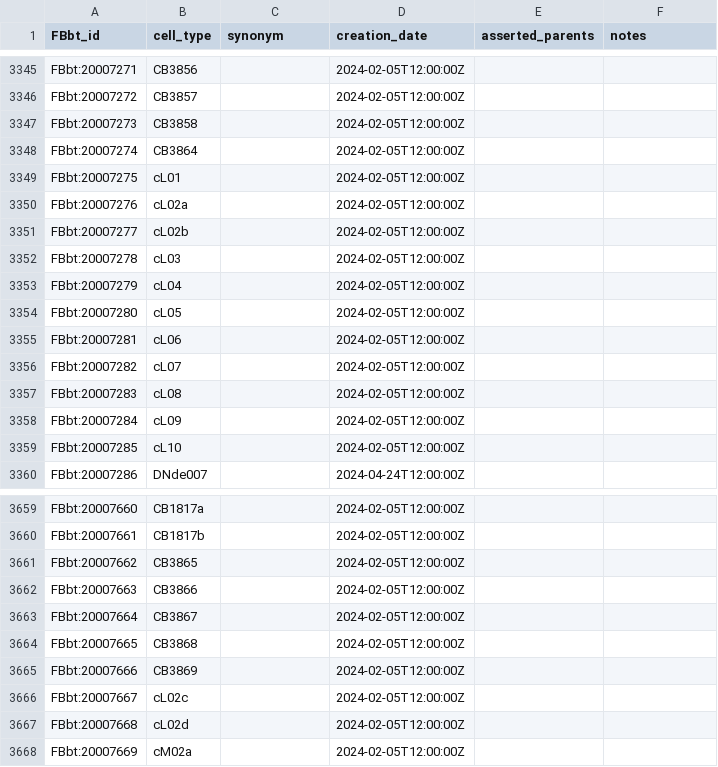
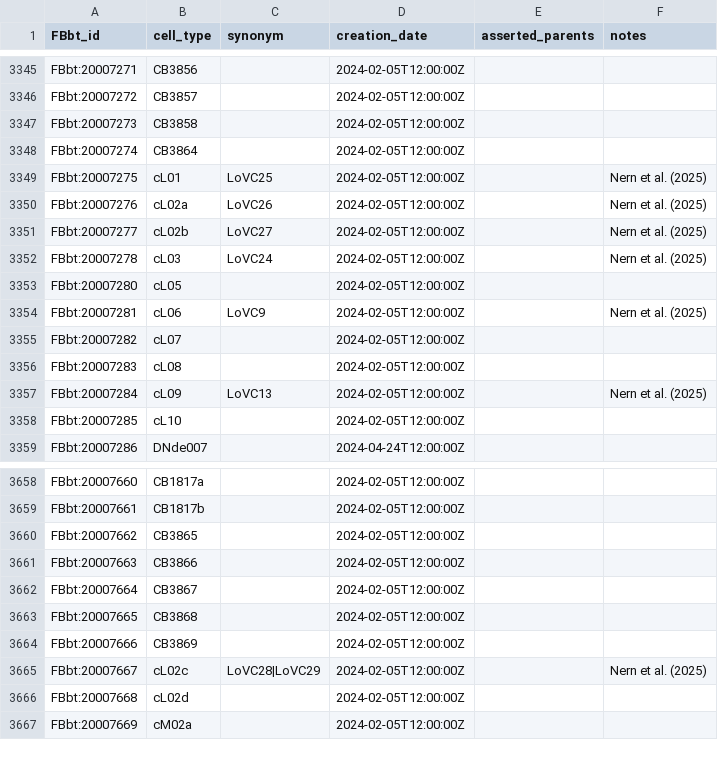
Before and after one commit to FlyBase/drosophila-anatomy-developmental-ontology, a TSV file: src/patterns/robot_template_projects/flywire_neurons/FBbt_ID-cell_type.tsv, drawn as a sheet; only a part is shown, gaps mark what is left out.

```diff
--- a/src/patterns/robot_template_projects/flywire_neurons/FBbt_ID-cell_type.tsv
+++ b/src/patterns/robot_template_projects/flywire_neurons/FBbt_ID-cell_type.tsv
@@ -3348,12 +3348,11 @@ FBbt:20007273	CB3858		2024-02-05T12:00:00Z
 FBbt:20007274	CB3864		2024-02-05T12:00:00Z		
-FBbt:20007275	cL01		2024-02-05T12:00:00Z		
-FBbt:20007276	cL02a		2024-02-05T12:00:00Z		
-FBbt:20007277	cL02b		2024-02-05T12:00:00Z		
-FBbt:20007278	cL03		2024-02-05T12:00:00Z		
-FBbt:20007279	cL04		2024-02-05T12:00:00Z		
+FBbt:20007275	cL01	LoVC25	2024-02-05T12:00:00Z		Nern et al. (2025)
+FBbt:20007276	cL02a	LoVC26	2024-02-05T12:00:00Z		Nern et al. (2025)
+FBbt:20007277	cL02b	LoVC27	2024-02-05T12:00:00Z		Nern et al. (2025)
+FBbt:20007278	cL03	LoVC24	2024-02-05T12:00:00Z		Nern et al. (2025)
 FBbt:20007280	cL05		2024-02-05T12:00:00Z		
-FBbt:20007281	cL06		2024-02-05T12:00:00Z		
+FBbt:20007281	cL06	LoVC9	2024-02-05T12:00:00Z		Nern et al. (2025)
 FBbt:20007282	cL07		2024-02-05T12:00:00Z		
 FBbt:20007283	cL08		2024-02-05T12:00:00Z		
-FBbt:20007284	cL09		2024-02-05T12:00:00Z		
+FBbt:20007284	cL09	LoVC13	2024-02-05T12:00:00Z		Nern et al. (2025)
 FBbt:20007285	cL10		2024-02-05T12:00:00Z		
@@ -3665,3 +3664,3 @@ FBbt:20007665	CB3868		2024-02-05T12:00:00Z
 FBbt:20007666	CB3869		2024-02-05T12:00:00Z		
-FBbt:20007667	cL02c		2024-02-05T12:00:00Z		
+FBbt:20007667	cL02c	LoVC28|LoVC29	2024-02-05T12:00:00Z		Nern et al. (2025)
 FBbt:20007668	cL02d		2024-02-05T12:00:00Z		
```
Also changed, not shown: src/ontology/neuron_symbols.tsv, src/patterns/robot_template_projects/hemibrain_new_types/new_cell_types.tsv, 1 other file.
